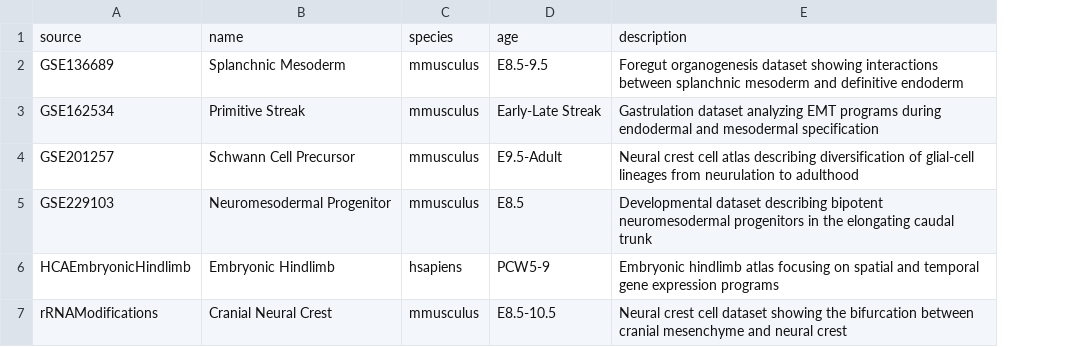
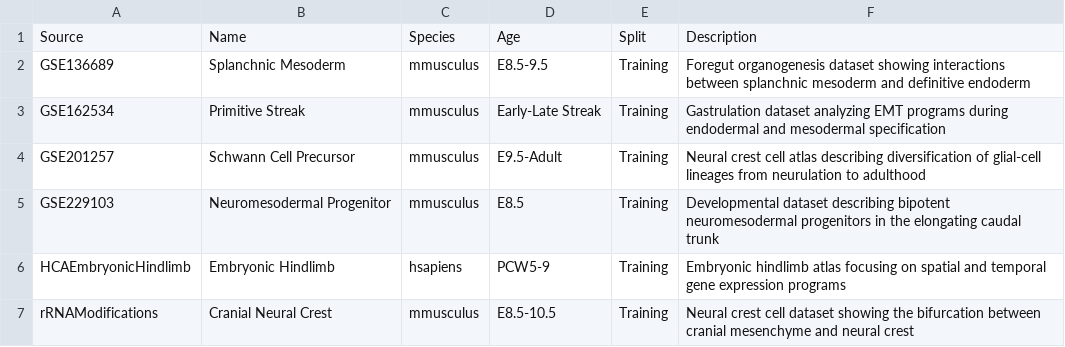
Before and after one commit to calebclayreagor/MesenCoder, a CSV file: data/summary.csv, drawn as a sheet; removed rows and columns are numbered as before the commit, all else as after; the diff names each change by its address in the sheet, - before the commit and + after, or states it on an @@ line.

```diff
--- a/data/summary.csv
+++ b/data/summary.csv
+column E, rows 2-7: all Training
-row 1: source | name | species | age | description
+row 1: Source | Name | Species | Age | Split | Description
```
Also changed, not shown: 46 other files.
